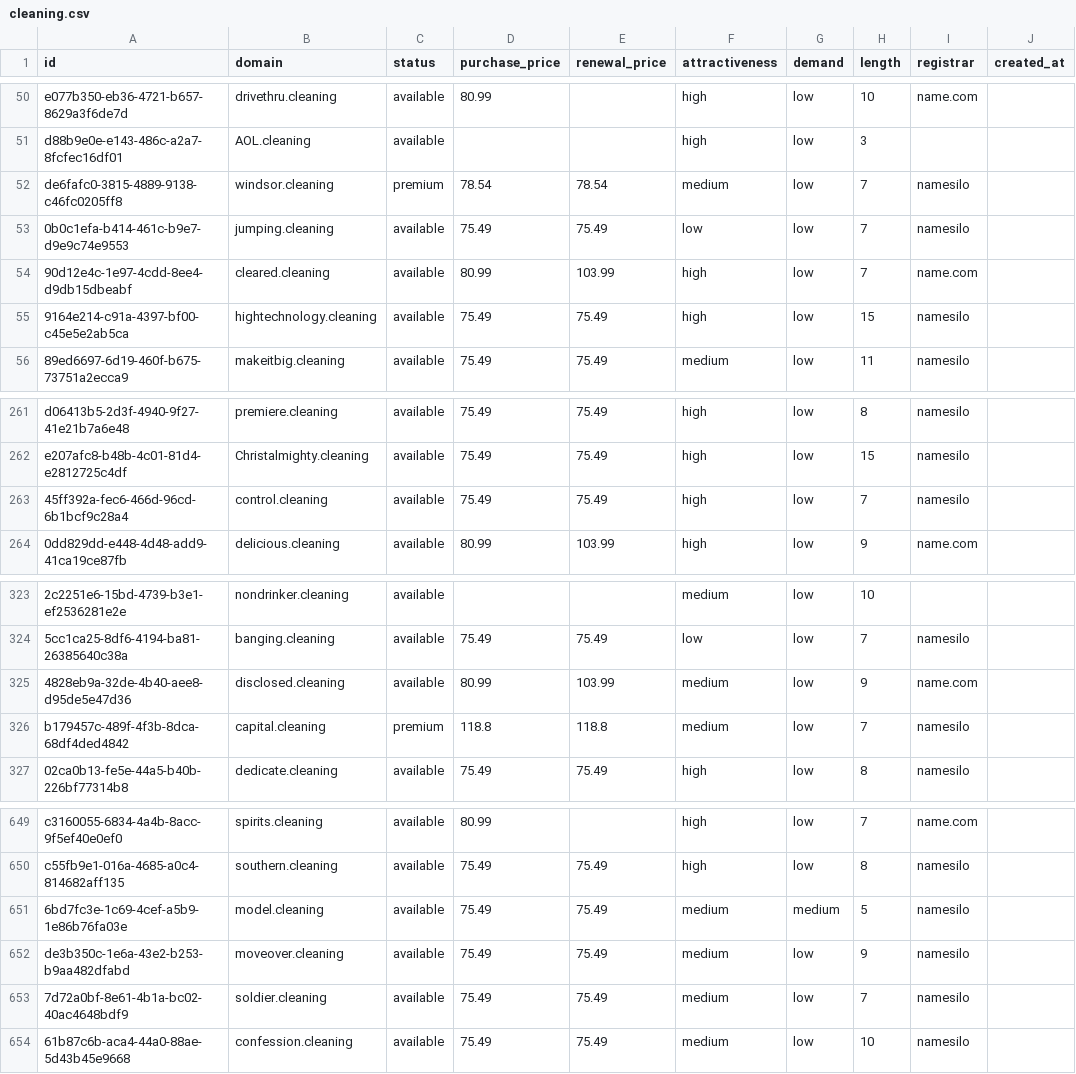
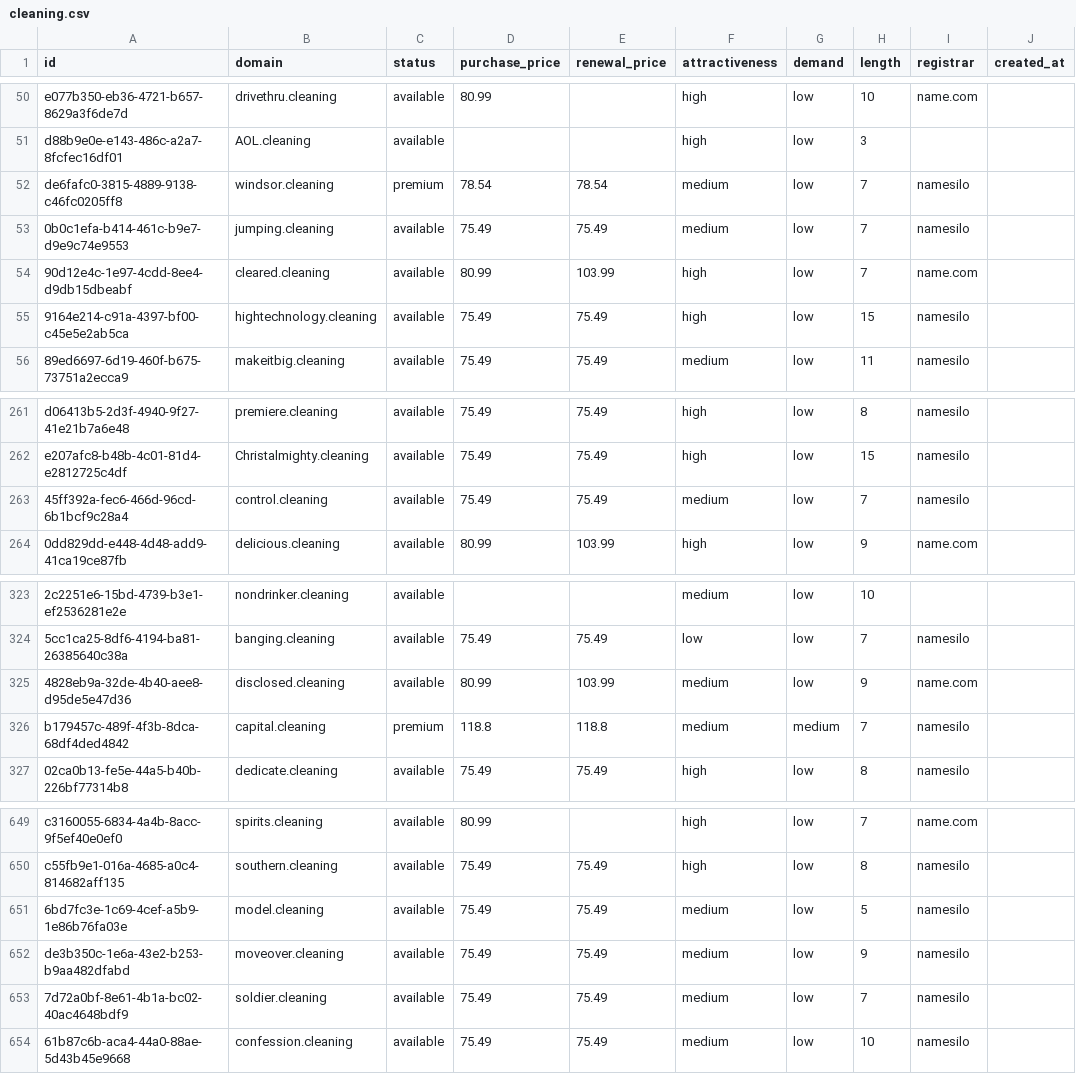
Before and after one commit to UniqueDomains/cleaning-oneword-domains, a CSV file: cleaning.csv, drawn as a sheet; only a part is shown, gaps mark what is left out; the diff names each change by its address in the sheet, - before the commit and + after, or states it on an @@ line.

Commit message:
Domains update

```diff
--- a/cleaning.csv
+++ b/cleaning.csv
-F53 (attractiveness): low
+F53 (attractiveness): medium
-F263 (attractiveness): high
+F263 (attractiveness): medium
-G326 (demand): low
+G326 (demand): medium
-G651 (demand): medium
+G651 (demand): low
```
Also changed, not shown: 4 other files.
